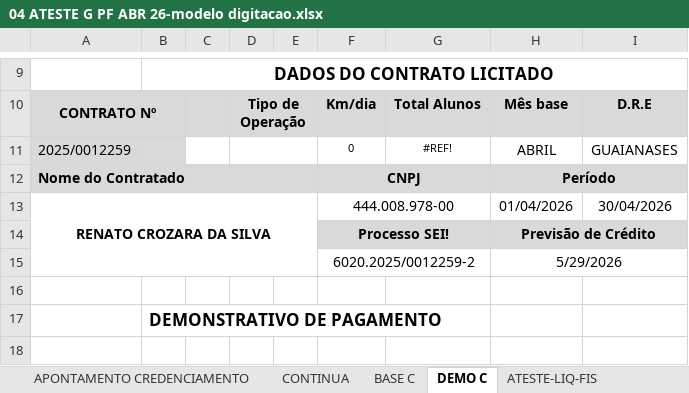
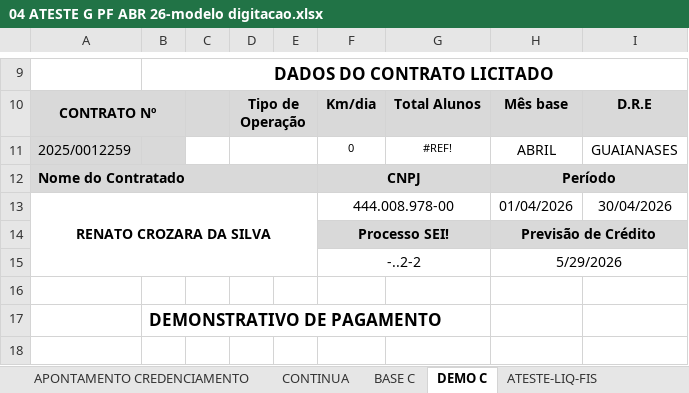
Before and after one commit to VladimirMar/teg_cursor, an Excel workbook: documento/04 ATESTE G PF ABR 26-modelo digitacao.xlsx, sheet DEMO C, drawn as a sheet; only a part is shown, gaps mark what is left out; values as stored, in another font and other column widths than the file's, no borders; charts and pictures and conditional formats not drawn; the diff names each change by its address in the sheet, - before the commit and + after, or states it on an @@ line.

```diff
--- a/documento/04 ATESTE G PF ABR 26-modelo digitacao.xlsx (sheet DEMO C)
+++ b/documento/04 ATESTE G PF ABR 26-modelo digitacao.xlsx (sheet DEMO C)
-F15: 6020.2025/0012259-2
+F15: -..2-2
```
Also changed, not shown: sheet APONTAMENTO CREDENCIAMENTO, sheet BASE C, sheet DEMO FIS, formulas that keep their value, hidden cells, 45 other files.
